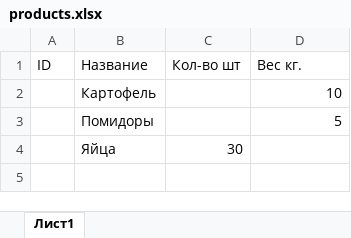
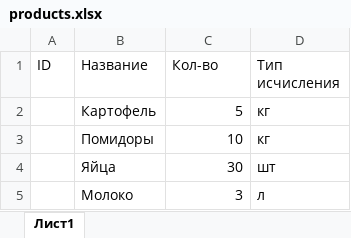
Before and after one commit to LPtichka/lk.letitprichka.ru, an Excel workbook: web/files/examples/products.xlsx, sheet Лист1, drawn as a sheet; values as stored, in another font and other column widths than the file's, no borders; the diff names each change by its address in the sheet, - before the commit and + after, or states it on an @@ line.

```diff
--- a/web/files/examples/products.xlsx (sheet Лист1)
+++ b/web/files/examples/products.xlsx (sheet Лист1)
-C1: Кол-во шт
+C1: Кол-во
-D1: Вес кг.
+D1: Тип исчисления
-C2 (Кол-во): (empty)
+C2 (Кол-во): 5
-D2 (Тип исчисления): 10
+D2 (Тип исчисления): кг
-C3 (Кол-во): (empty)
+C3 (Кол-во): 10
-D3 (Тип исчисления): 5
+D3 (Тип исчисления): кг
-D4 (Тип исчисления): (empty)
+D4 (Тип исчисления): шт
+row 5:  | Молоко | 3 | л
```
Also changed, not shown: 11 other files.
